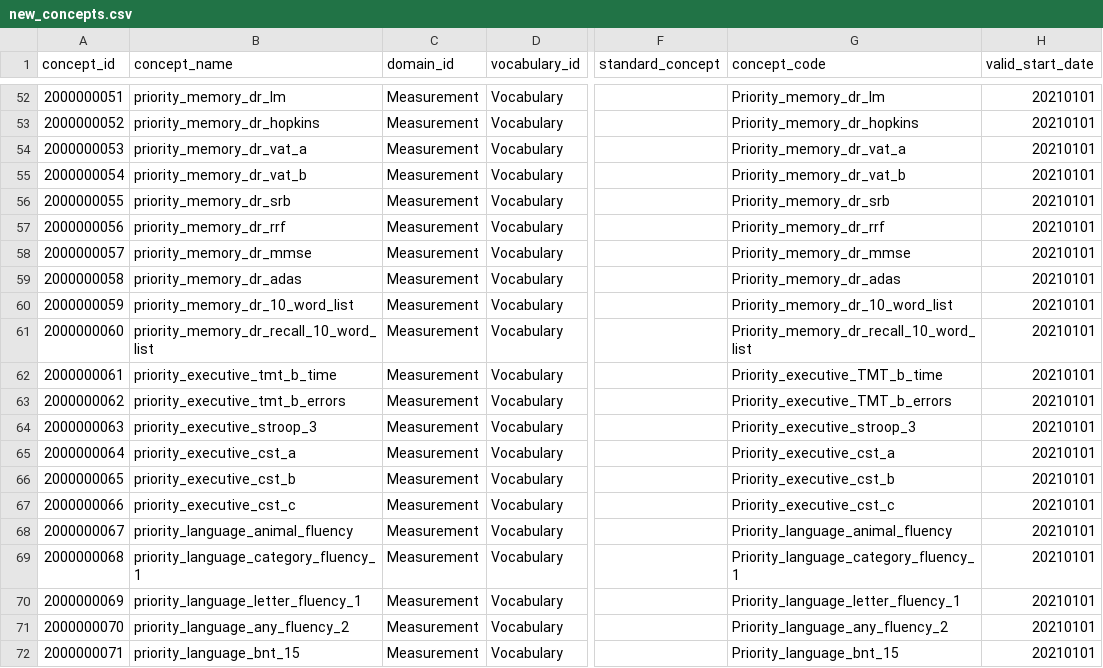
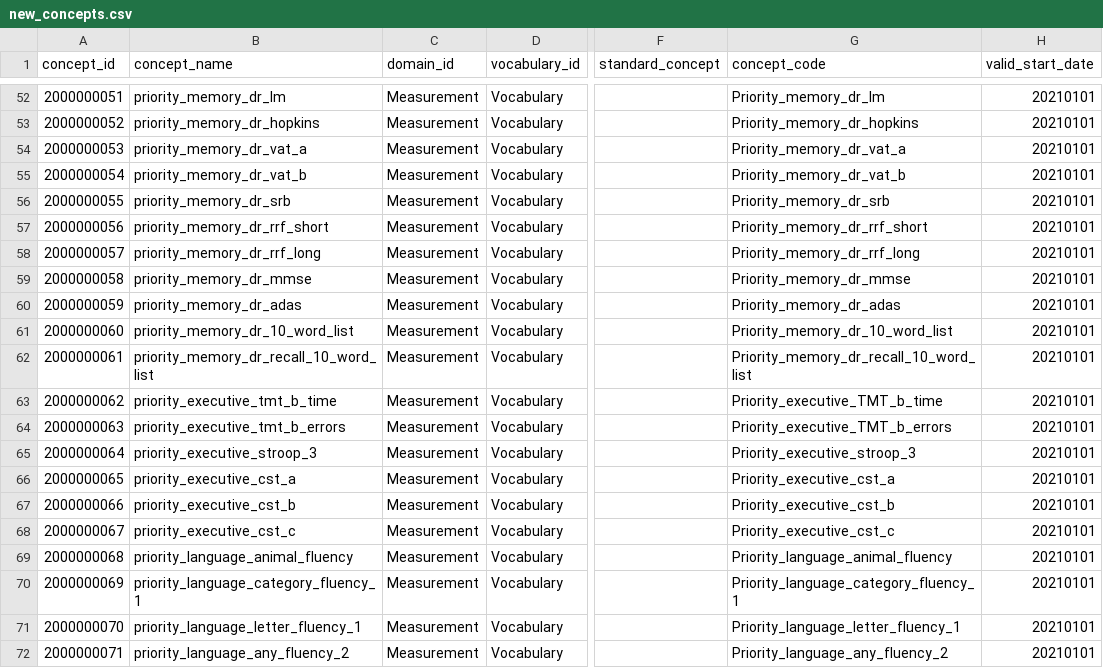
Before and after one commit to MaastrichtU-CDS/ncdc-memorabel, a CSV file: data_harmonization/ncdc_mappings/new_concepts.csv, drawn as a sheet; only a part is shown, gaps mark what is left out; the diff covers the shown part only; the diff names each change by its address in the sheet, - before the commit and + after, or states it on an @@ line.

Commit message:
Update the ncdc mappings

```diff
--- a/data_harmonization/ncdc_mappings/new_concepts.csv
+++ b/data_harmonization/ncdc_mappings/new_concepts.csv
-B57 (concept_name): priority_memory_dr_rrf
+B57 (concept_name): priority_memory_dr_rrf_short
-G57 (concept_code): Priority_memory_dr_rrf
+G57 (concept_code): Priority_memory_dr_rrf_short
-B58 (concept_name): priority_memory_dr_mmse
+B58 (concept_name): priority_memory_dr_rrf_long
-G58 (concept_code): Priority_memory_dr_mmse
+G58 (concept_code): Priority_memory_dr_rrf_long
-B59 (concept_name): priority_memory_dr_adas
+B59 (concept_name): priority_memory_dr_mmse
-G59 (concept_code): Priority_memory_dr_adas
+G59 (concept_code): Priority_memory_dr_mmse
-B60 (concept_name): priority_memory_dr_10_word_list
+B60 (concept_name): priority_memory_dr_adas
-G60 (concept_code): Priority_memory_dr_10_word_list
+G60 (concept_code): Priority_memory_dr_adas
-B61 (concept_name): priority_memory_dr_recall_10_word_list
+B61 (concept_name): priority_memory_dr_10_word_list
-G61 (concept_code): Priority_memory_dr_recall_10_word_list
+G61 (concept_code): Priority_memory_dr_10_word_list
-B62 (concept_name): priority_executive_tmt_b_time
+B62 (concept_name): priority_memory_dr_recall_10_word_list
-G62 (concept_code): Priority_executive_TMT_b_time
+G62 (concept_code): Priority_memory_dr_recall_10_word_list
-B63 (concept_name): priority_executive_tmt_b_errors
+B63 (concept_name): priority_executive_tmt_b_time
-G63 (concept_code): Priority_executive_TMT_b_errors
+G63 (concept_code): Priority_executive_TMT_b_time
-B64 (concept_name): priority_executive_stroop_3
+B64 (concept_name): priority_executive_tmt_b_errors
-G64 (concept_code): Priority_executive_stroop_3
+G64 (concept_code): Priority_executive_TMT_b_errors
-B65 (concept_name): priority_executive_cst_a
+B65 (concept_name): priority_executive_stroop_3
-G65 (concept_code): Priority_executive_cst_a
+G65 (concept_code): Priority_executive_stroop_3
-B66 (concept_name): priority_executive_cst_b
+B66 (concept_name): priority_executive_cst_a
-G66 (concept_code): Priority_executive_cst_b
+G66 (concept_code): Priority_executive_cst_a
-B67 (concept_name): priority_executive_cst_c
+B67 (concept_name): priority_executive_cst_b
-G67 (concept_code): Priority_executive_cst_c
+G67 (concept_code): Priority_executive_cst_b
-B68 (concept_name): priority_language_animal_fluency
+B68 (concept_name): priority_executive_cst_c
-G68 (concept_code): Priority_language_animal_fluency
+G68 (concept_code): Priority_executive_cst_c
-B69 (concept_name): priority_language_category_fluency_1
+B69 (concept_name): priority_language_animal_fluency
-G69 (concept_code): Priority_language_category_fluency_1
+G69 (concept_code): Priority_language_animal_fluency
-B70 (concept_name): priority_language_letter_fluency_1
+B70 (concept_name): priority_language_category_fluency_1
-G70 (concept_code): Priority_language_letter_fluency_1
+G70 (concept_code): Priority_language_category_fluency_1
-B71 (concept_name): priority_language_any_fluency_2
+B71 (concept_name): priority_language_letter_fluency_1
-G71 (concept_code): Priority_language_any_fluency_2
+G71 (concept_code): Priority_language_letter_fluency_1
-B72 (concept_name): priority_language_bnt_15
+B72 (concept_name): priority_language_any_fluency_2
-G72 (concept_code): Priority_language_bnt_15
+G72 (concept_code): Priority_language_any_fluency_2
```
Also changed, not shown: 2 added rows and 14 edited cells elsewhere in this file, data_harmonization/ncdc_mappings/destination_mapping.csv, data_harmonization/ncdc_mappings/emif_twins/source_mapping.csv, 3 other files.
